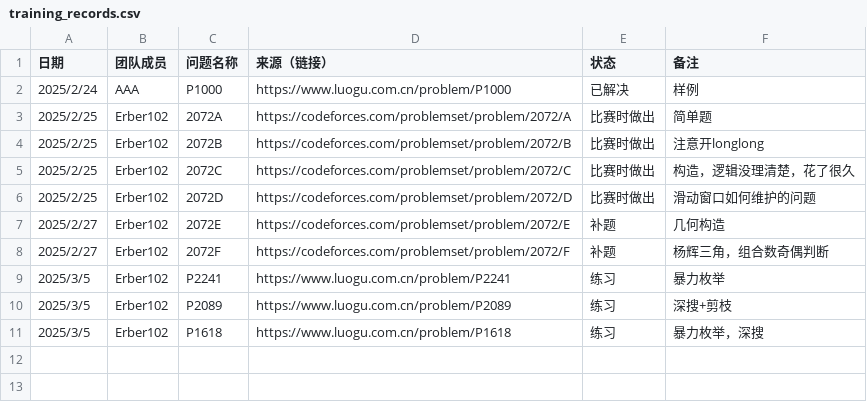
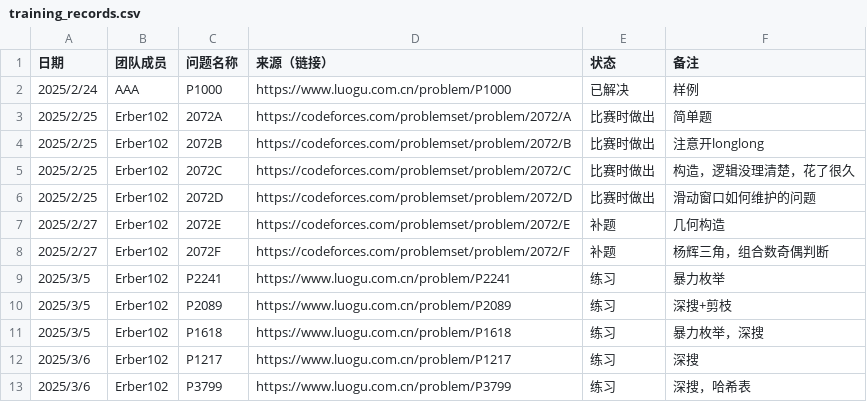
Before and after one commit to Erber102/ICPC-Training-Records, a CSV file: training_records.csv, drawn as a sheet; the diff names each change by its address in the sheet, - before the commit and + after, or states it on an @@ line.

Commit message:
Update training_records.csv

```diff
--- a/training_records.csv
+++ b/training_records.csv
+row 12: 2025/3/6 | Erber102 | P1217 | https://www.luogu.com.cn/problem/P1217 | 练习 | 深搜
+row 13: 2025/3/6 | Erber102 | P3799 | https://www.luogu.com.cn/problem/P3799 | 练习 | 深搜，哈希表
```
